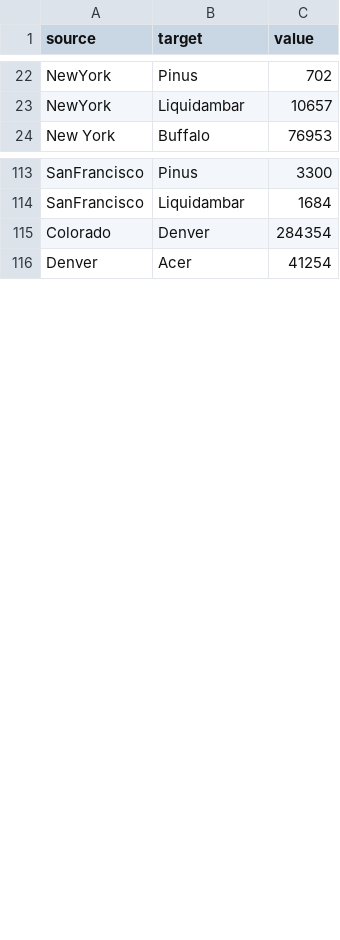
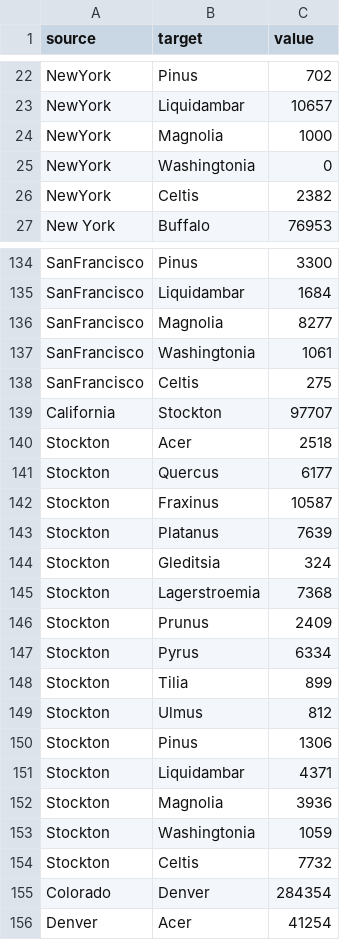
Before and after one commit to VittorioBartolomeoSecondin/DVIS-CAValli_Team, a CSV file: data/section2/sankey_alternative.csv, drawn as a sheet; only a part is shown, gaps mark what is left out; the diff covers the shown part only; the diff names each change by its address in the sheet, - before the commit and + after, or states it on an @@ line.

Commit message:
Add files via upload

```diff
--- a/data/section2/sankey_alternative.csv
+++ b/data/section2/sankey_alternative.csv
+row 24: NewYork | Magnolia | 1000
+row 25: NewYork | Washingtonia | 0
+row 26: NewYork | Celtis | 2382
+row 136: SanFrancisco | Magnolia | 8277
+row 137: SanFrancisco | Washingtonia | 1061
+row 138: SanFrancisco | Celtis | 275
+row 139: California | Stockton | 97707
+row 140: Stockton | Acer | 2518
+row 141: Stockton | Quercus | 6177
+row 142: Stockton | Fraxinus | 10587
+row 143: Stockton | Platanus | 7639
+row 144: Stockton | Gleditsia | 324
+row 145: Stockton | Lagerstroemia | 7368
+row 146: Stockton | Prunus | 2409
+row 147: Stockton | Pyrus | 6334
+row 148: Stockton | Tilia | 899
+row 149: Stockton | Ulmus | 812
+row 150: Stockton | Pinus | 1306
+row 151: Stockton | Liquidambar | 4371
+row 152: Stockton | Magnolia | 3936
+row 153: Stockton | Washingtonia | 1059
+row 154: Stockton | Celtis | 7732
```
Also changed, not shown: 42 added rows elsewhere in this file.
